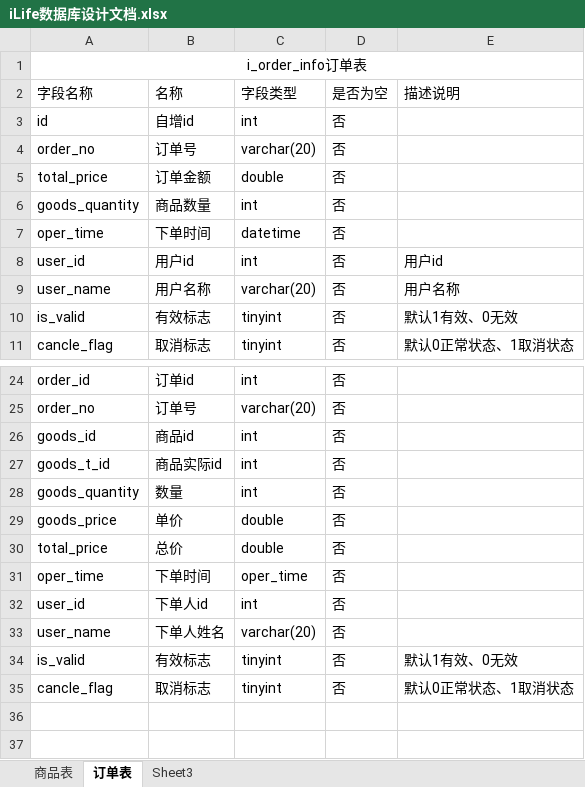
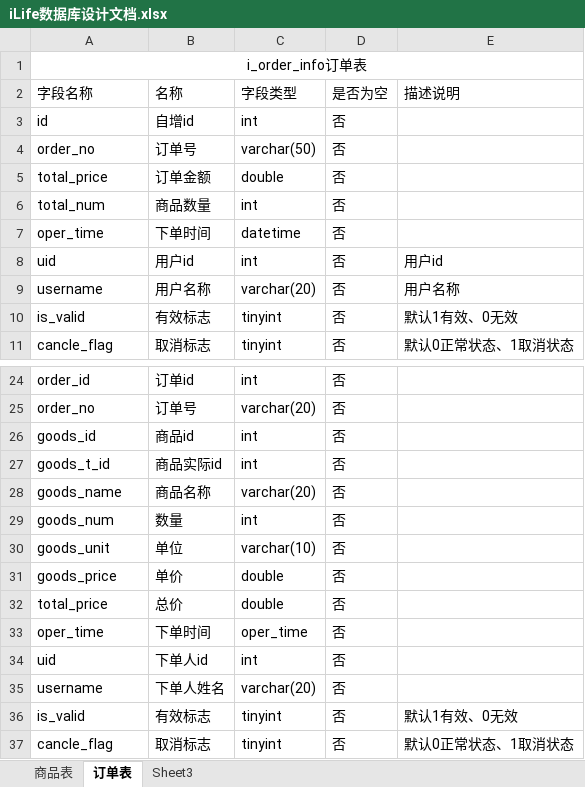
Before and after one commit to w123angmeng/iLife, an Excel workbook: doc/iLife数据库设计文档.xlsx, sheet 订单表, drawn as a sheet; only a part is shown, gaps mark what is left out; values as stored, in another font and other column widths than the file's, no borders; addresses are those after the commit; the diff names each change by its address in the sheet, - before the commit and + after, or states it on an @@ line.

```diff
--- a/doc/iLife数据库设计文档.xlsx (sheet 订单表)
+++ b/doc/iLife数据库设计文档.xlsx (sheet 订单表)
-C4: varchar(20)
+C4: varchar(50)
-A6: goods_quantity
+A6: total_num
-A8: user_id
+A8: uid
-A9: user_name
+A9: username
+row 28: goods_name | 商品名称 | varchar(20) | 否
-A29: goods_quantity
+A29: goods_num
+row 30: goods_unit | 单位 | varchar(10) | 否
-A34: user_id
+A34: uid
-A35: user_name
+A35: username
```
Also changed, not shown: sheet 商品表, 1 other file.
